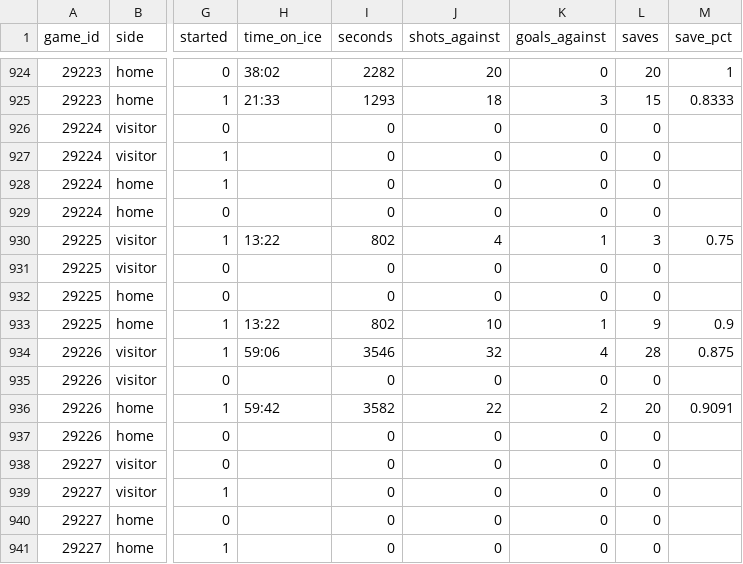
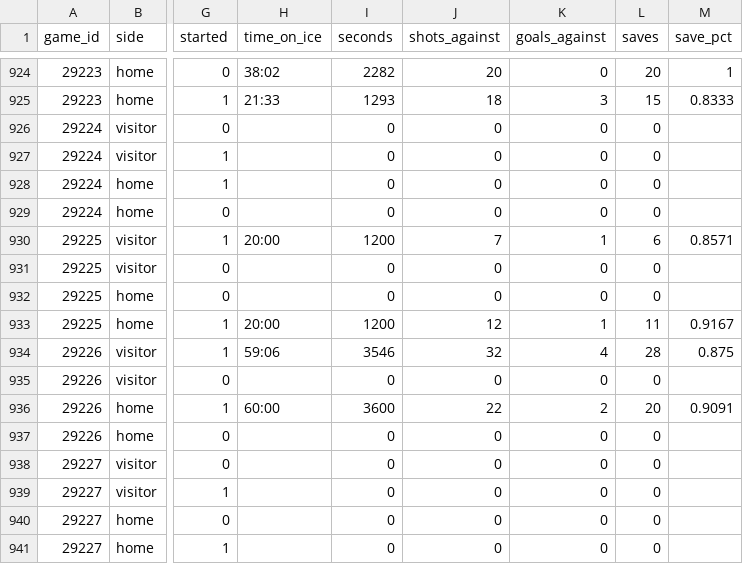
Before and after one commit to NoahCornish/IceIndex, a CSV file: data/games/2026-27/official_goalie_stats.csv, drawn as a sheet; only a part is shown, gaps mark what is left out; the diff names each change by its address in the sheet, - before the commit and + after, or states it on an @@ line.

```diff
--- a/data/games/2026-27/official_goalie_stats.csv
+++ b/data/games/2026-27/official_goalie_stats.csv
-H930 (time_on_ice): 13:22
+H930 (time_on_ice): 20:00
-I930 (seconds): 802
+I930 (seconds): 1200
-J930 (shots_against): 4
+J930 (shots_against): 7
-L930 (saves): 3
+L930 (saves): 6
-M930 (save_pct): 0.75
+M930 (save_pct): 0.8571
-H933 (time_on_ice): 13:22
+H933 (time_on_ice): 20:00
-I933 (seconds): 802
+I933 (seconds): 1200
-J933 (shots_against): 10
+J933 (shots_against): 12
-L933 (saves): 9
+L933 (saves): 11
-M933 (save_pct): 0.9
+M933 (save_pct): 0.9167
-H936 (time_on_ice): 59:42
+H936 (time_on_ice): 60:00
-I936 (seconds): 3582
+I936 (seconds): 3600
```
Also changed, not shown: data/games/2026-27/official_game_metadata.csv, data/games/2026-27/official_skater_stats.csv, 23 other files.
